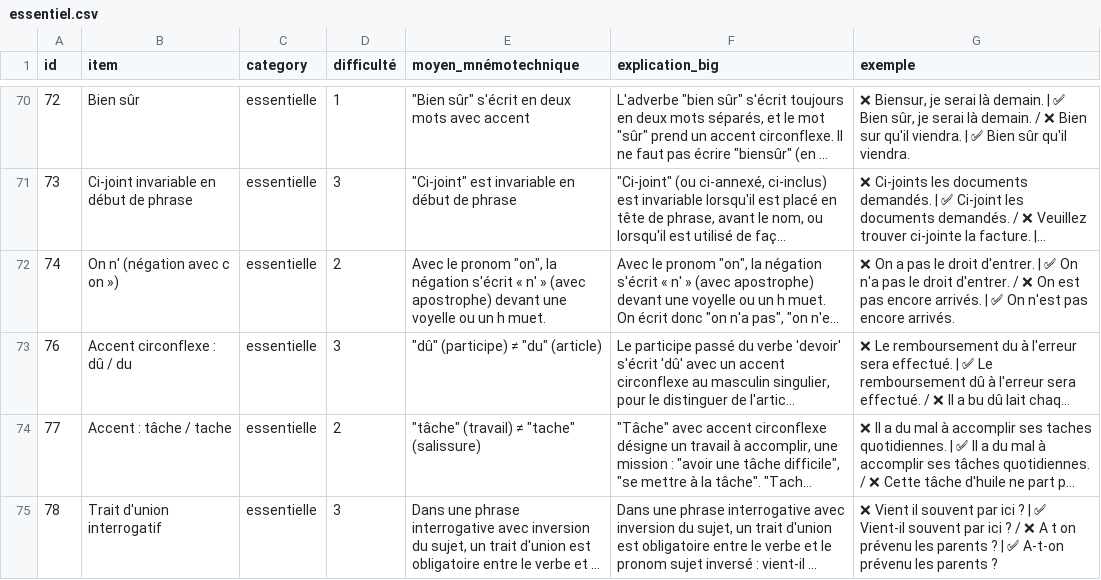
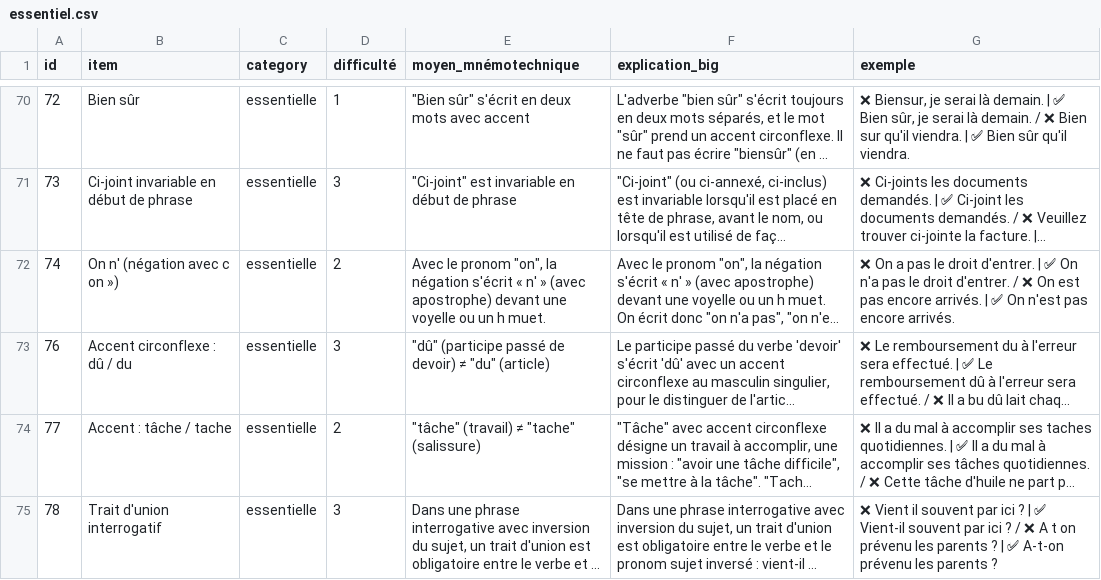
Before and after one commit to Pierrickjay/brocoquests-site, a CSV file: _contenu/data/essentiel.csv, drawn as a sheet; only a part is shown, gaps mark what is left out; long unchanged cells end in …; the diff names each change by its address in the sheet, - before the commit and + after, or states it on an @@ line.

```diff
--- a/_contenu/data/essentiel.csv
+++ b/_contenu/data/essentiel.csv
-E73 (moyen_mnémotechnique): "dû" (participe) ≠ "du" (article)
+E73 (moyen_mnémotechnique): "dû" (participe passé de devoir) ≠ "du" (article)
```
Also changed, not shown: 13 other files.
